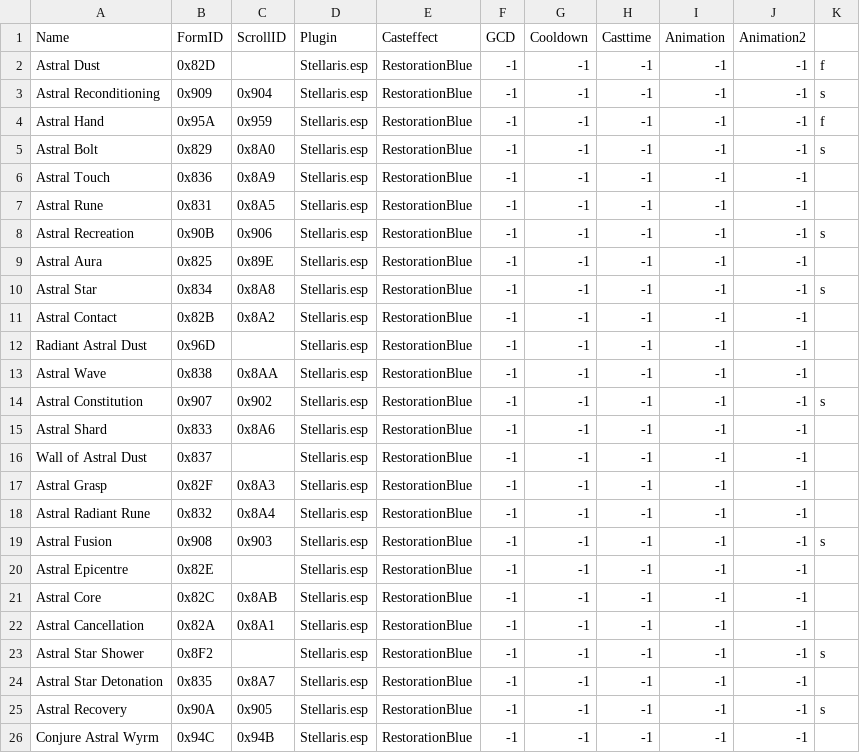
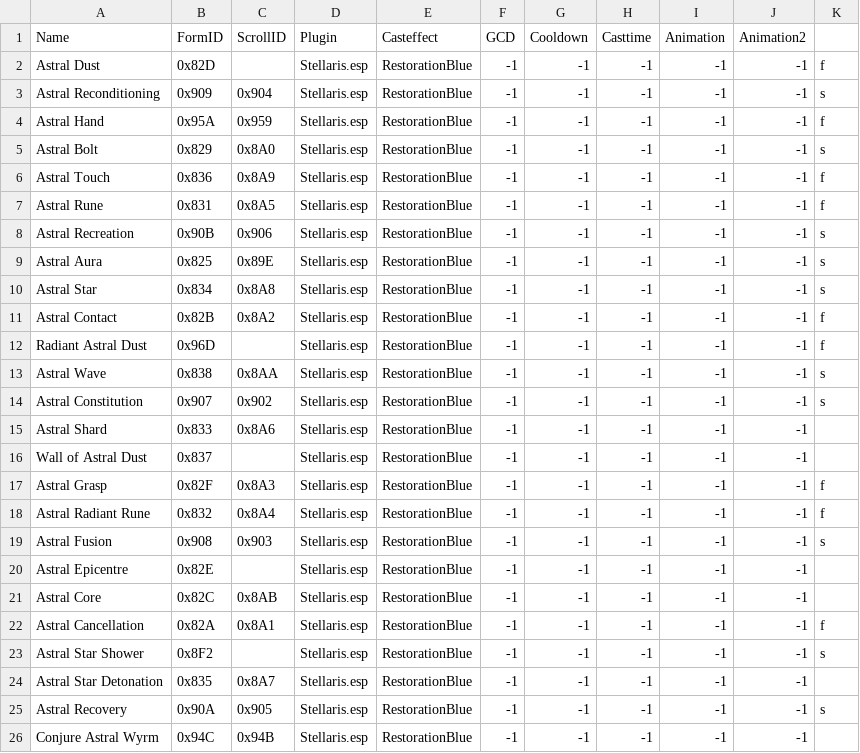
Before and after one commit to pWn3d1337/Skyrim_SpellHotbar2, a CSV file: python_scripts/spell_lists2/mods/stellaris.csv, drawn as a sheet; only a part is shown.

Commit message:
++

```diff
--- a/python_scripts/spell_lists2/mods/stellaris.csv
+++ b/python_scripts/spell_lists2/mods/stellaris.csv
@@ -5,10 +5,10 @@ Astral Hand	0x95A	0x959	Stellaris.esp	RestorationBlue	-1	-1	-1	-1	-1	f
 Astral Bolt	0x829	0x8A0	Stellaris.esp	RestorationBlue	-1	-1	-1	-1	-1	s
-Astral Touch	0x836	0x8A9	Stellaris.esp	RestorationBlue	-1	-1	-1	-1	-1	
-Astral Rune	0x831	0x8A5	Stellaris.esp	RestorationBlue	-1	-1	-1	-1	-1	
+Astral Touch	0x836	0x8A9	Stellaris.esp	RestorationBlue	-1	-1	-1	-1	-1	f
+Astral Rune	0x831	0x8A5	Stellaris.esp	RestorationBlue	-1	-1	-1	-1	-1	f
 Astral Recreation	0x90B	0x906	Stellaris.esp	RestorationBlue	-1	-1	-1	-1	-1	s
-Astral Aura	0x825	0x89E	Stellaris.esp	RestorationBlue	-1	-1	-1	-1	-1	
+Astral Aura	0x825	0x89E	Stellaris.esp	RestorationBlue	-1	-1	-1	-1	-1	s
 Astral Star	0x834	0x8A8	Stellaris.esp	RestorationBlue	-1	-1	-1	-1	-1	s
-Astral Contact	0x82B	0x8A2	Stellaris.esp	RestorationBlue	-1	-1	-1	-1	-1	
-Radiant Astral Dust	0x96D		Stellaris.esp	RestorationBlue	-1	-1	-1	-1	-1	
-Astral Wave	0x838	0x8AA	Stellaris.esp	RestorationBlue	-1	-1	-1	-1	-1	
+Astral Contact	0x82B	0x8A2	Stellaris.esp	RestorationBlue	-1	-1	-1	-1	-1	f
+Radiant Astral Dust	0x96D		Stellaris.esp	RestorationBlue	-1	-1	-1	-1	-1	f
+Astral Wave	0x838	0x8AA	Stellaris.esp	RestorationBlue	-1	-1	-1	-1	-1	s
 Astral Constitution	0x907	0x902	Stellaris.esp	RestorationBlue	-1	-1	-1	-1	-1	s
@@ -16,4 +16,4 @@ Astral Shard	0x833	0x8A6	Stellaris.esp	RestorationBlue	-1	-1	-1	-1	-1
 Wall of Astral Dust	0x837		Stellaris.esp	RestorationBlue	-1	-1	-1	-1	-1	
-Astral Grasp	0x82F	0x8A3	Stellaris.esp	RestorationBlue	-1	-1	-1	-1	-1	
-Astral Radiant Rune	0x832	0x8A4	Stellaris.esp	RestorationBlue	-1	-1	-1	-1	-1	
+Astral Grasp	0x82F	0x8A3	Stellaris.esp	RestorationBlue	-1	-1	-1	-1	-1	f
+Astral Radiant Rune	0x832	0x8A4	Stellaris.esp	RestorationBlue	-1	-1	-1	-1	-1	f
 Astral Fusion	0x908	0x903	Stellaris.esp	RestorationBlue	-1	-1	-1	-1	-1	s
@@ -21,3 +21,3 @@ Astral Epicentre	0x82E		Stellaris.esp	RestorationBlue	-1	-1	-1	-1	-1
 Astral Core	0x82C	0x8AB	Stellaris.esp	RestorationBlue	-1	-1	-1	-1	-1	
-Astral Cancellation	0x82A	0x8A1	Stellaris.esp	RestorationBlue	-1	-1	-1	-1	-1	
+Astral Cancellation	0x82A	0x8A1	Stellaris.esp	RestorationBlue	-1	-1	-1	-1	-1	f
 Astral Star Shower	0x8F2		Stellaris.esp	RestorationBlue	-1	-1	-1	-1	-1	s
```
